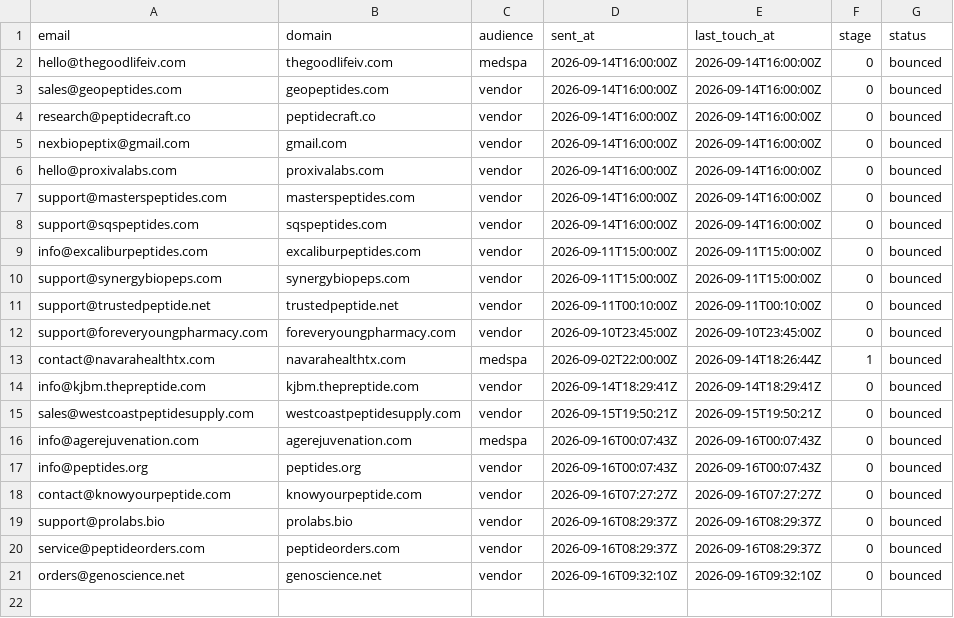
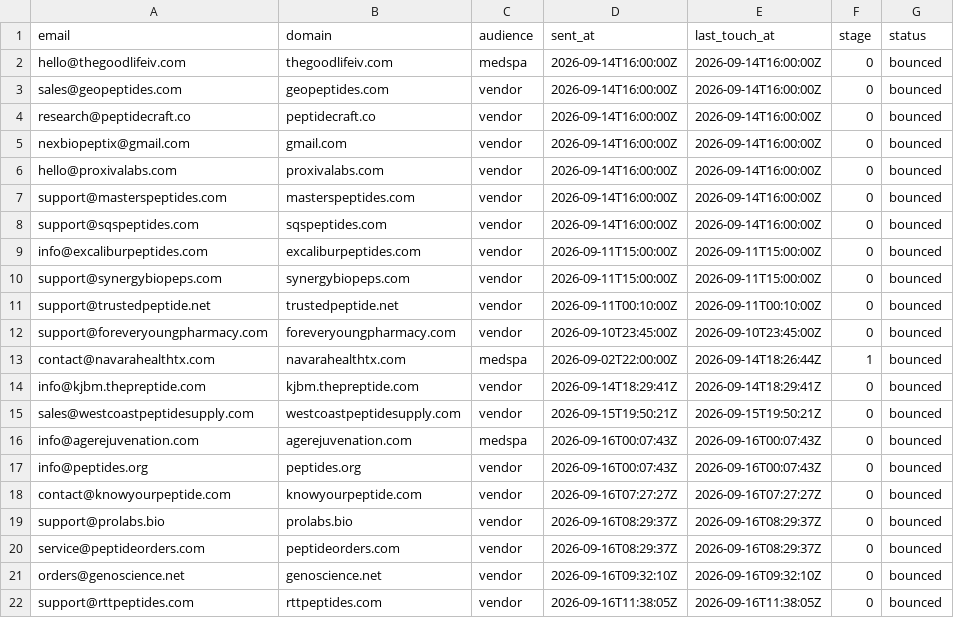
Before and after one commit to cfnoperations1-cell/g, a CSV file: outreach/bounced.csv, drawn as a sheet.

```diff
--- a/outreach/bounced.csv
+++ b/outreach/bounced.csv
@@ -21 +21,2 @@ service@peptideorders.com,peptideorders.com,vendor,2026-09-16T08:29:37Z,2026-09-
 orders@genoscience.net,genoscience.net,vendor,2026-09-16T09:32:10Z,2026-09-16T09:32:10Z,0,bounced
+support@rttpeptides.com,rttpeptides.com,vendor,2026-09-16T11:38:05Z,2026-09-16T11:38:05Z,0,bounced
```
Also changed, not shown: outreach/contacted.csv, outreach/not_yet_emailed.csv, 4 other files.
